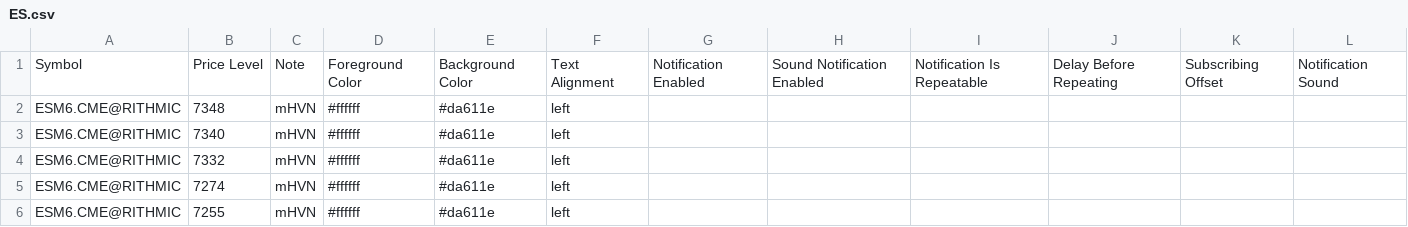
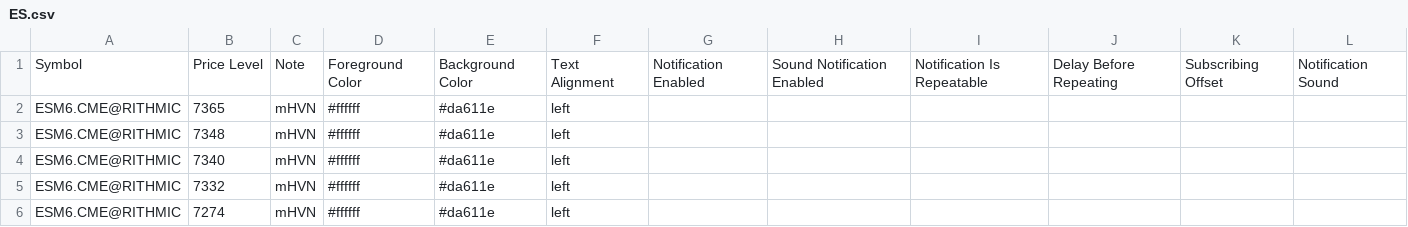
Before and after one commit to Thinkwithbookmap/Cloud-notes, a CSV file: ES.csv, drawn as a sheet; only a part is shown; the shorter side is filled out with more unchanged rows.

Commit message:
Update ES.csv

```diff
--- a/ES.csv
+++ b/ES.csv
@@ -1,2 +1,3 @@
 Symbol,Price Level,Note,Foreground Color,Background Color,Text Alignment,Notification Enabled,Sound Notification Enabled,Notification Is Repeatable,Delay Before Repeating,Subscribing Offset,Notification Sound
+ESM6.CME@RITHMIC,7365,mHVN,#ffffff,#da611e,left,,,,,,
 ESM6.CME@RITHMIC,7348,mHVN,#ffffff,#da611e,left,,,,,,
```
